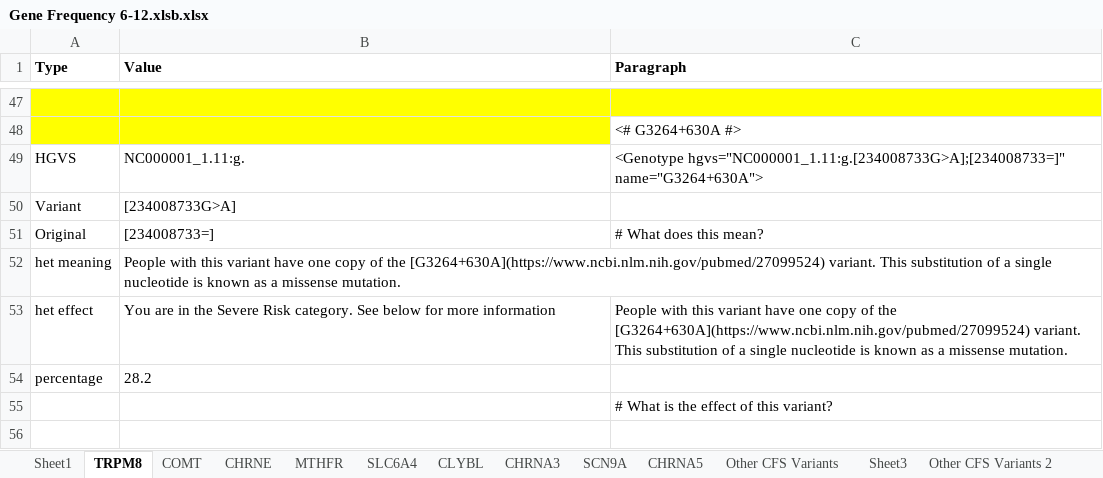
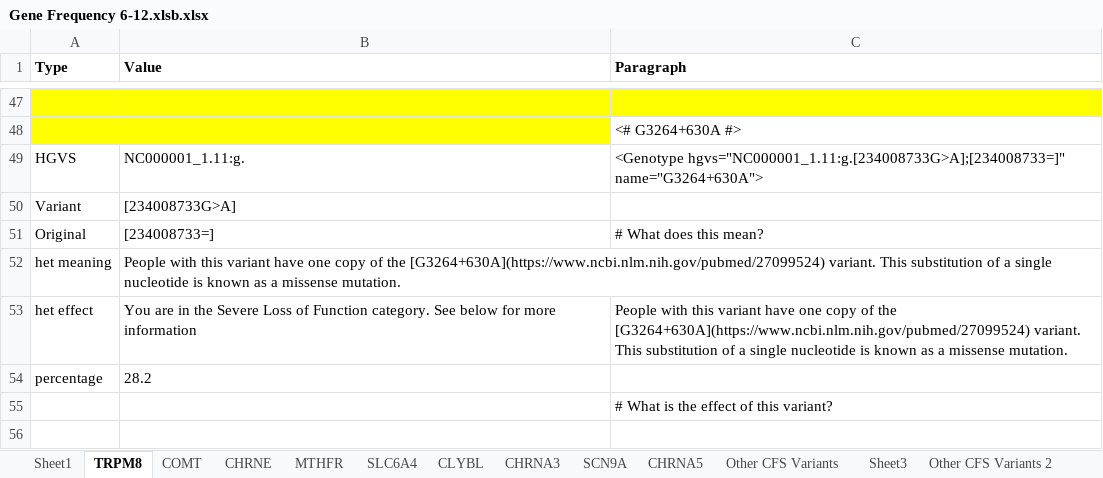
Before and after one commit to precisely/gene-panel-curation, an Excel workbook: doc/hupf/Gene Frequency 6-12.xlsb.xlsx, sheet TRPM8, drawn as a sheet; only a part is shown, gaps mark what is left out; values as stored, in another font and other column widths than the file's, no borders; the diff covers the shown part only; the diff names each change by its address in the sheet, - before the commit and + after, or states it on an @@ line.

```diff
--- a/doc/hupf/Gene Frequency 6-12.xlsb.xlsx (sheet TRPM8)
+++ b/doc/hupf/Gene Frequency 6-12.xlsb.xlsx (sheet TRPM8)
-B53 (Value): …the Severe Risk category. See…
+B53 (Value): …the Severe Loss of Function category. See…
```
Also changed, not shown: 11 edited cells elsewhere in this sheet, sheet TRPM3, sheet CHRNB4, sheet SCN9A, sheet CHRNA3, sheet CHRNA5, sheet COMT, 6 more sheets, other sheet tabs, doc/hupf/Gene Frequency 2 6-13.xlsx, doc/hupf/Gene Frequency 6-12 (version 2).xlsx, 5 other files.
